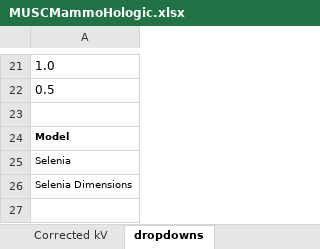
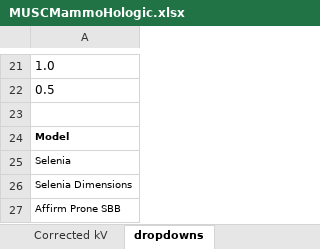
Before and after one commit to imabug/EquipTestingSpreadsheets, an Excel workbook: MUSCMammoHologic.xlsx, sheet dropdowns, drawn as a sheet; only a part is shown, gaps mark what is left out; values as stored, in another font and other column widths than the file's, no borders; the diff names each change by its address in the sheet, - before the commit and + after, or states it on an @@ line.

```diff
--- a/MUSCMammoHologic.xlsx (sheet dropdowns)
+++ b/MUSCMammoHologic.xlsx (sheet dropdowns)
+row 27: Affirm Prone SBB
```
Also changed, not shown: sheet Sheet1, other sheet tabs, formulas that keep their value, charts or pictures.
